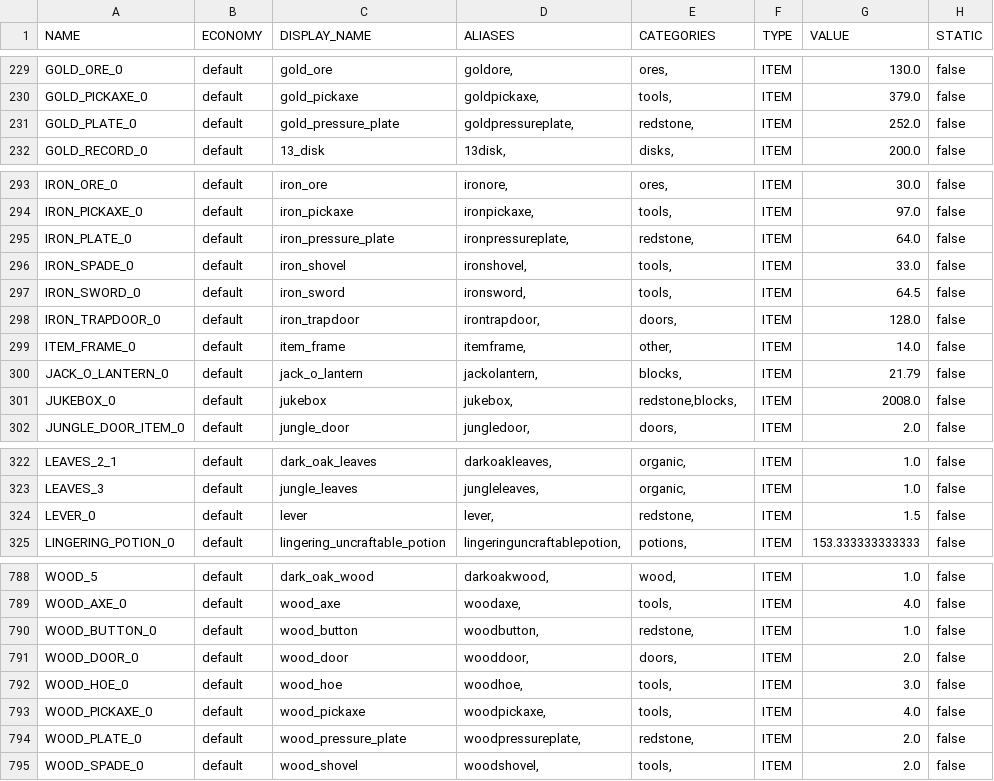
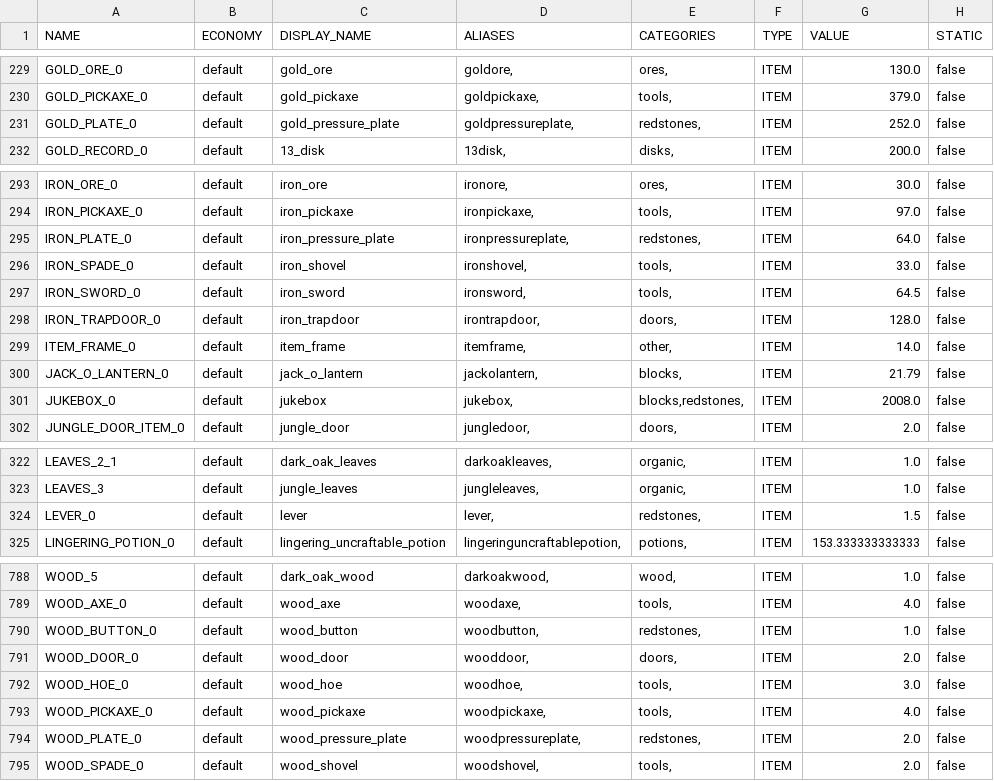
Before and after one commit to patrick-layden/HyperConomy, a CSV file: src/main/resources/defaultObjects.csv, drawn as a sheet; only a part is shown, gaps mark what is left out; the diff covers the shown part only; the diff names each change by its address in the sheet, - before the commit and + after, or states it on an @@ line.

Commit message:
Rename redstone category to "redstones" (fixes conflict)

```diff
--- a/src/main/resources/defaultObjects.csv
+++ b/src/main/resources/defaultObjects.csv
-E231 (CATEGORIES): redstone,
+E231 (CATEGORIES): redstones,
-E295 (CATEGORIES): redstone,
+E295 (CATEGORIES): redstones,
-E301 (CATEGORIES): redstone,blocks,
+E301 (CATEGORIES): blocks,redstones,
-E324 (CATEGORIES): redstone,
+E324 (CATEGORIES): redstones,
-E790 (CATEGORIES): redstone,
+E790 (CATEGORIES): redstones,
-E794 (CATEGORIES): redstone,
+E794 (CATEGORIES): redstones,
```
Also changed, not shown: 23 edited cells elsewhere in this file.
